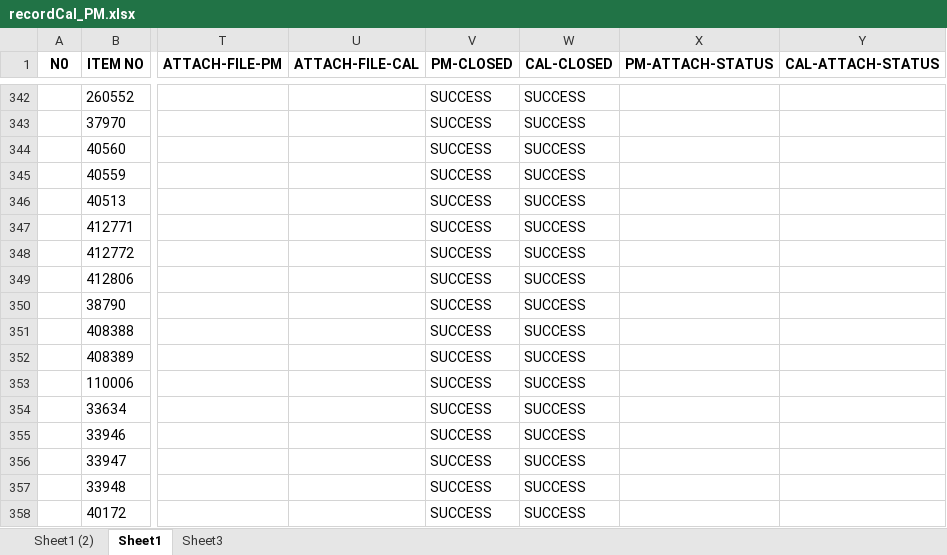
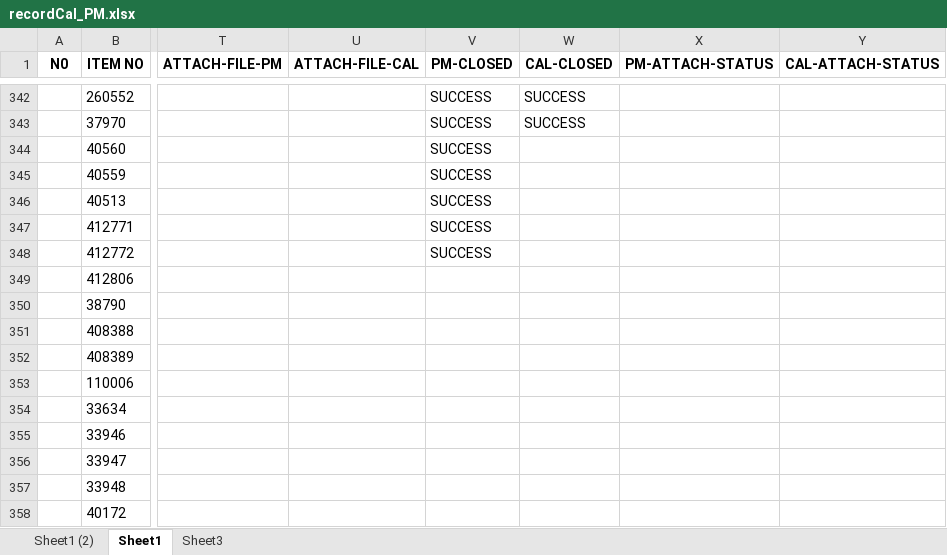
Before and after one commit to pyt3/forms, an Excel workbook: py_test_ui/EXCEL FILE/recordCal_PM.xlsx, sheet Sheet1, drawn as a sheet; only a part is shown, gaps mark what is left out; values as stored, in another font and other column widths than the file's, no borders; the diff names each change by its address in the sheet, - before the commit and + after, or states it on an @@ line.

```diff
--- a/py_test_ui/EXCEL FILE/recordCal_PM.xlsx (sheet Sheet1)
+++ b/py_test_ui/EXCEL FILE/recordCal_PM.xlsx (sheet Sheet1)
-W344:W358 (CAL-CLOSED): SUCCESS
+W344:W358 (CAL-CLOSED): (empty)
-V349:V358 (PM-CLOSED): SUCCESS
+V349:V358 (PM-CLOSED): (empty)
```
Also changed, not shown: 3 other files.
